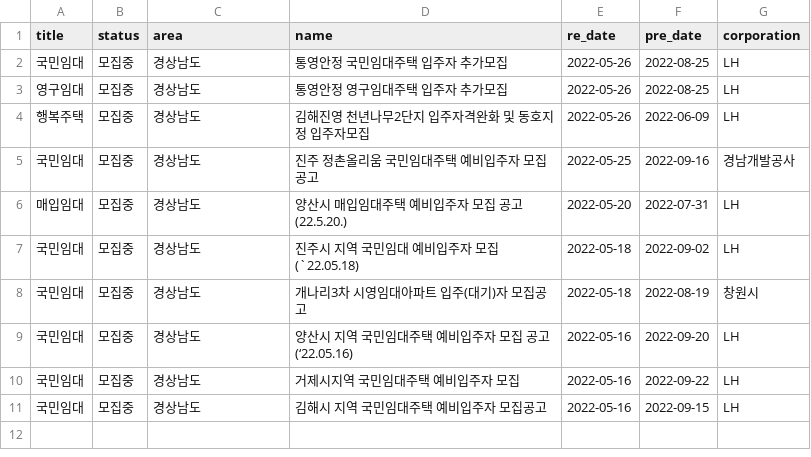
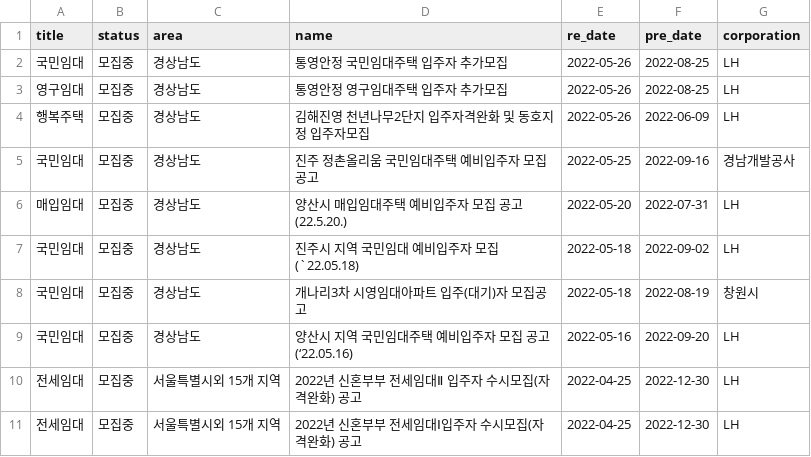
Before and after one commit to SiriN1234/my-home, a CSV file: app/crawl/region_data/Gyeongnam_notice.csv, drawn as a sheet.

```diff
--- a/app/crawl/region_data/Gyeongnam_notice.csv
+++ b/app/crawl/region_data/Gyeongnam_notice.csv
@@ -9,3 +9,3 @@ title,status,area,name,re_date,pre_date,corporation
 국민임대,모집중,경상남도,양산시 지역 국민임대주택 예비입주자 모집 공고(‘22.05.16),2022-05-16,2022-09-20,LH
-국민임대,모집중,경상남도,거제시지역 국민임대주택 예비입주자 모집,2022-05-16,2022-09-22,LH
-국민임대,모집중,경상남도,김해시 지역 국민임대주택 예비입주자 모집공고,2022-05-16,2022-09-15,LH
+전세임대,모집중,서울특별시외 15개 지역,2022년 신혼부부 전세임대Ⅱ 입주자 수시모집(자격완화) 공고,2022-04-25,2022-12-30,LH
+전세임대,모집중,서울특별시외 15개 지역,2022년 신혼부부 전세임대Ⅰ입주자 수시모집(자격완화) 공고,2022-04-25,2022-12-30,LH
```
Also changed, not shown: app/crawl/region_data/Busan_notice.csv, app/crawl/region_data/Jeonbuk_notice.csv, 15 other files.
